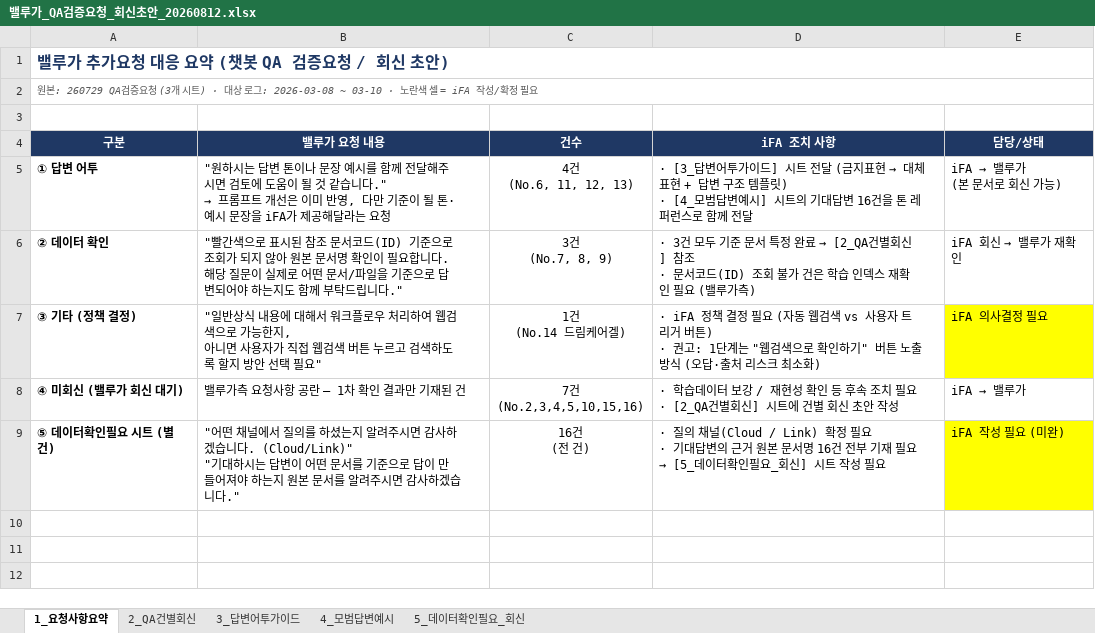
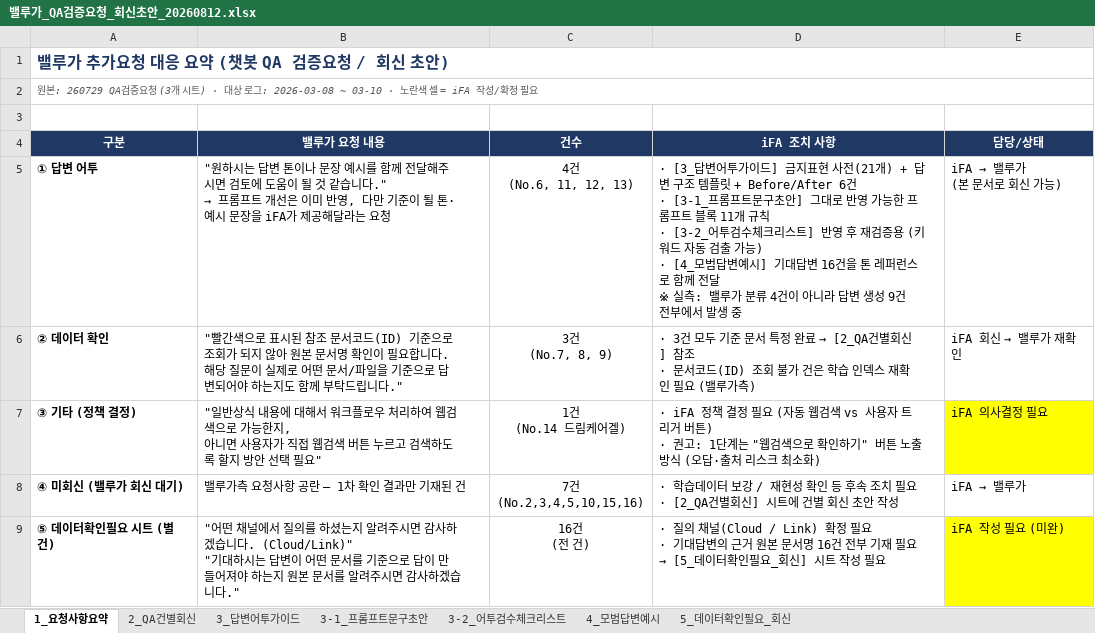
Before and after one commit to acathy870928-hash/chacha6377, an Excel workbook: valuega/밸루가_QA검증요청_회신초안_20260812.xlsx, sheet 1_요청사항요약, drawn as a sheet; values as stored, in another font and other column widths than the file's, no borders; ↵ is a line break in a cell; the diff names each change by its address in the sheet, - before the commit and + after, or states it on an @@ line.

```diff
--- a/valuega/밸루가_QA검증요청_회신초안_20260812.xlsx (sheet 1_요청사항요약)
+++ b/valuega/밸루가_QA검증요청_회신초안_20260812.xlsx (sheet 1_요청사항요약)
+sheet tab: 3-1_프롬프트문구초안
+sheet tab: 3-2_어투검수체크리스트
@@ D5 (iFA 조치 사항): …가이드] 시트 전달 (금지표현 → 대체표현 + 답변 구조 템플릿) ↵ · [4_모범답변예시] 시트의 기대답변 16건을 톤 레퍼런스로 함께 전달 → …가이드] 금지표현 사전(21개) + 답변 구조 템플릿 + Before/After 6건 ↵ · [3-1_프롬프트문구초안] 그대로 반영 가능한 프롬프트 블록 11개 규칙 ↵ · [3-2_어투검수체크리스트] 반영 후 재검증용 (키워드 자동 검출 가능) ↵ · [4_모범답변예시] 기대답변 16건을 톤 레퍼런스로 함께 전달 ↵ ※ 실측: 밸루가 분류 4건이 아니라 답변 생성 9건 전부에서 발생 중 @@
```
Also changed, not shown: sheet 3_답변어투가이드, sheet 2_QA건별회신.
